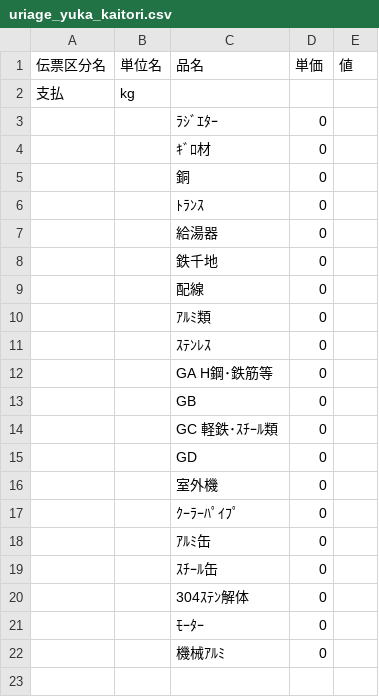
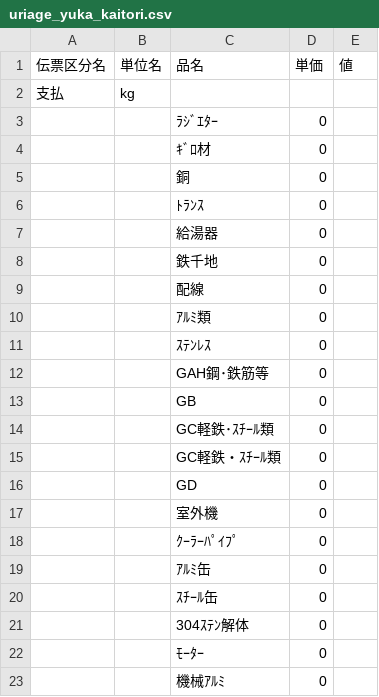
Before and after one commit to torotorokou/work_streamlit, a CSV file: app/data/master/balance_sheet/uriage_yuka_kaitori.csv, drawn as a sheet.

```diff
--- a/app/data/master/balance_sheet/uriage_yuka_kaitori.csv
+++ b/app/data/master/balance_sheet/uriage_yuka_kaitori.csv
@@ -11,5 +11,6 @@
 ,,ｽﾃﾝﾚｽ,0,
-,,GA H鋼･鉄筋等,0,
+,,GAH鋼･鉄筋等,0,
 ,,GB,0,
-,,GC 軽鉄･ｽﾁｰﾙ類,0,
+,,GC軽鉄･ｽﾁｰﾙ類,0,
+,,GC軽鉄・ｽﾁｰﾙ類,0,
 ,,GD,0,
```
Also changed, not shown: app/data/master/factory_report/yuka_map.csv, 6 other files.
